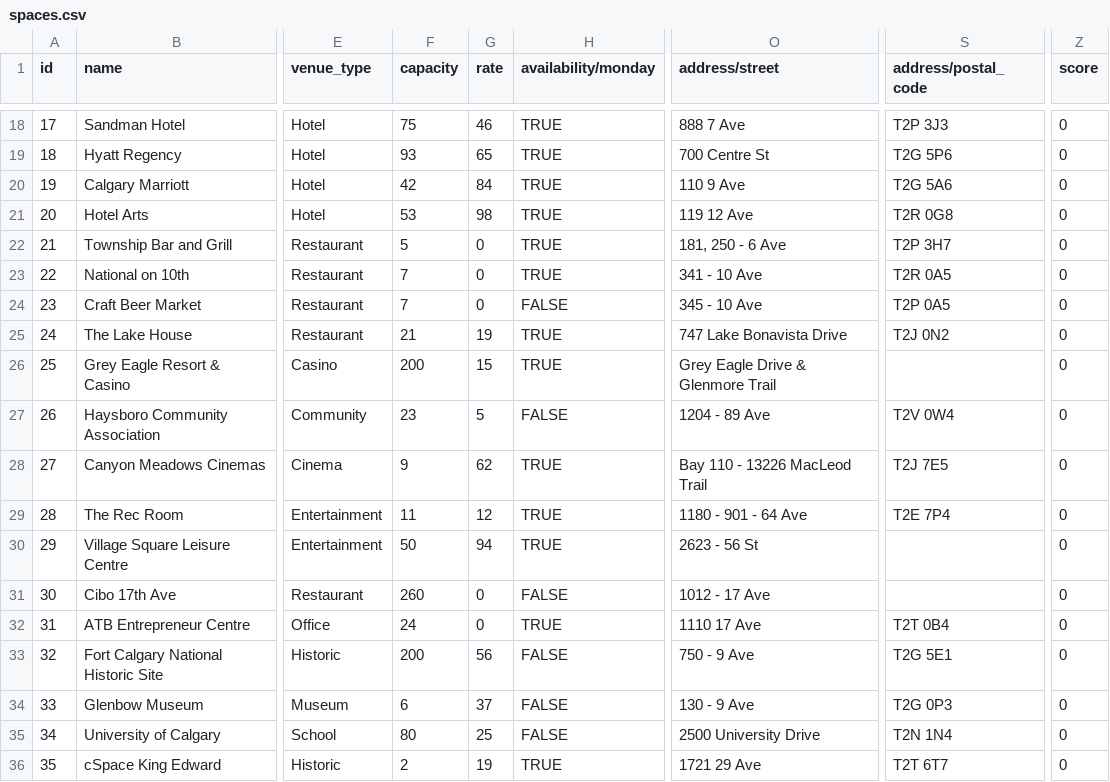
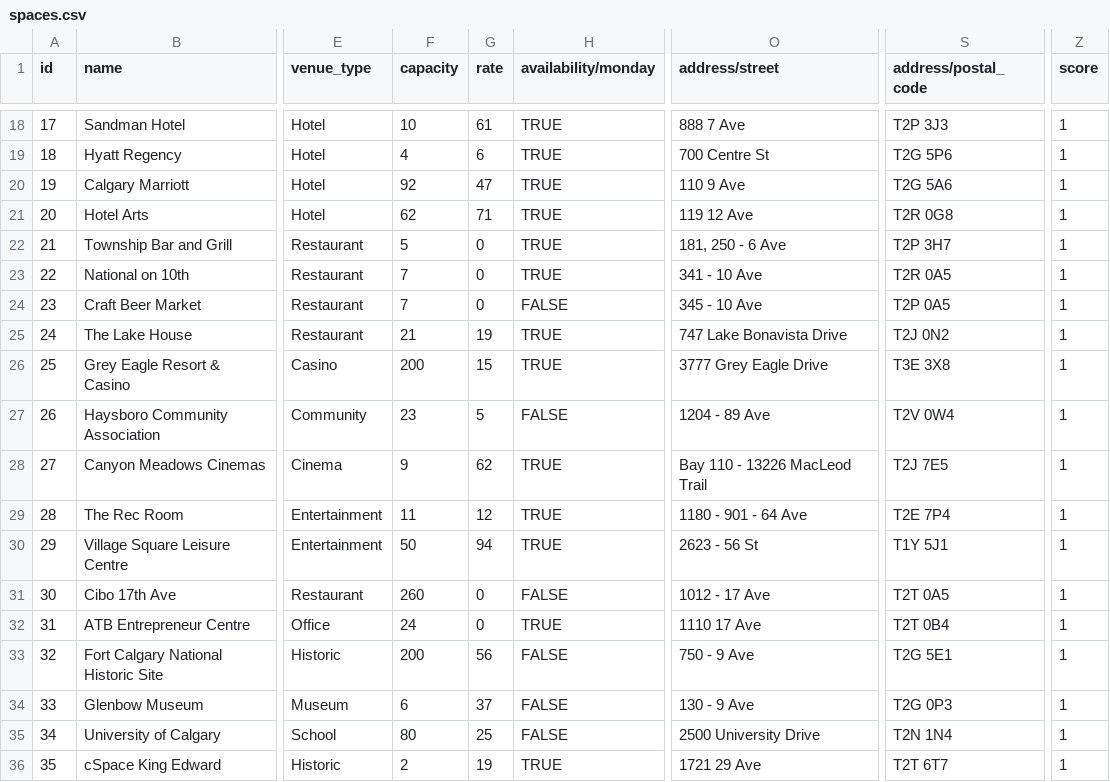
Before and after one commit to OmarHussainX/HUDDLE, a CSV file: src/spaces.csv, drawn as a sheet; only a part is shown, gaps mark what is left out; the diff covers the shown part only; the diff names each change by its address in the sheet, - before the commit and + after, or states it on an @@ line.

```diff
--- a/src/spaces.csv
+++ b/src/spaces.csv
-F18 (capacity): 75
+F18 (capacity): 10
-G18 (rate): 46
+G18 (rate): 61
-Z18:Z36 (score): 0
+Z18:Z36 (score): 1
-F19 (capacity): 93
+F19 (capacity): 4
-G19 (rate): 65
+G19 (rate): 6
-F20 (capacity): 42
+F20 (capacity): 92
-G20 (rate): 84
+G20 (rate): 47
-F21 (capacity): 53
+F21 (capacity): 62
-G21 (rate): 98
+G21 (rate): 71
-O26 (address/street): Grey Eagle Drive & Glenmore Trail
+O26 (address/street): 3777 Grey Eagle Drive
-S26 (address/postal_code): (empty)
+S26 (address/postal_code): T3E 3X8
-S30 (address/postal_code): (empty)
+S30 (address/postal_code): T1Y 5J1
-S31 (address/postal_code): (empty)
+S31 (address/postal_code): T2T 0A5
```
Also changed, not shown: 46 edited cells elsewhere in this file, 4 other files.
